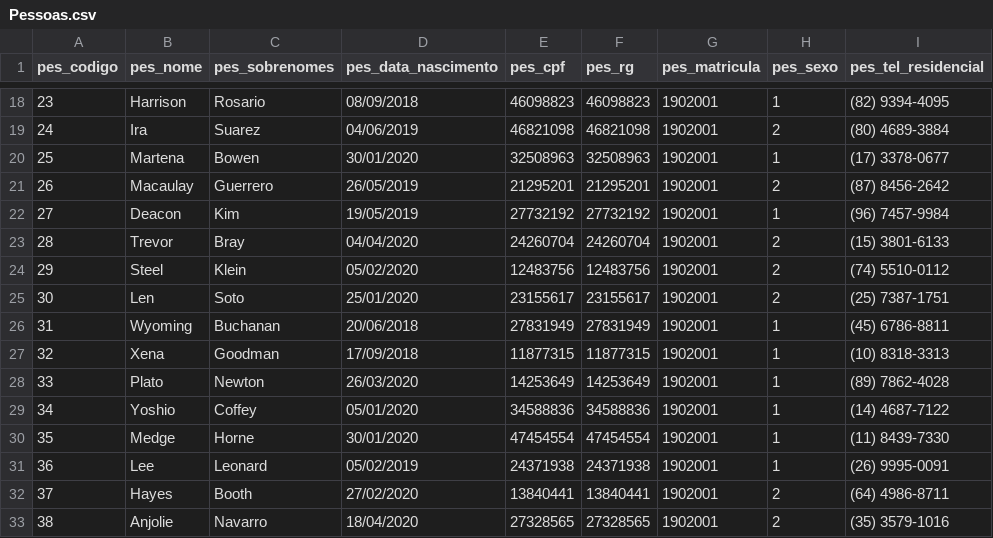
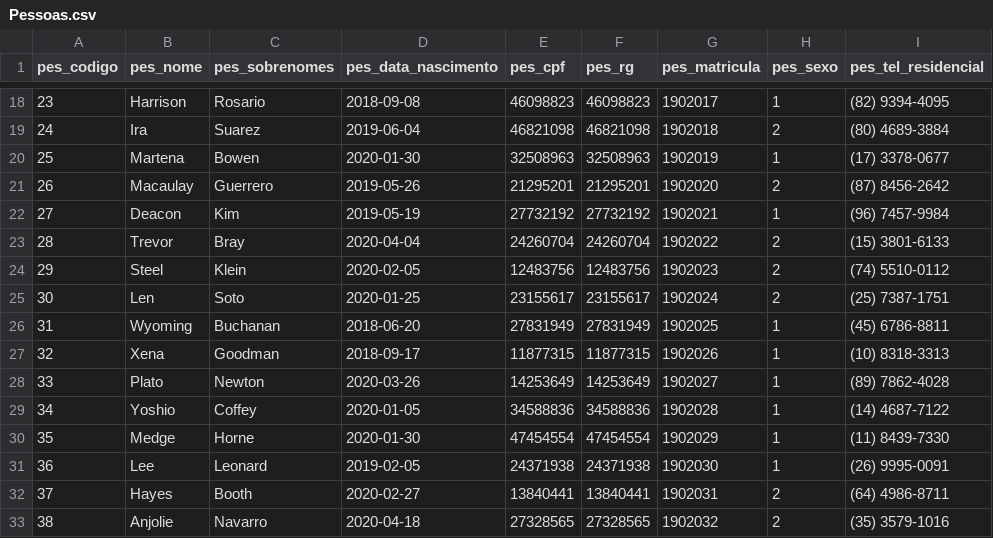
Before and after one commit to rafael-benfica/Pass-Center, a CSV file: Popular DB/Pessoas.csv, drawn as a sheet; only a part is shown, gaps mark what is left out; the diff covers the shown part only; the diff names each change by its address in the sheet, - before the commit and + after, or states it on an @@ line.

```diff
--- a/Popular DB/Pessoas.csv
+++ b/Popular DB/Pessoas.csv
-D18 (pes_data_nascimento): 08/09/2018
+D18 (pes_data_nascimento): 2018-09-08
-G18 (pes_matricula): 1902001
+G18 (pes_matricula): 1902017
-D19 (pes_data_nascimento): 04/06/2019
+D19 (pes_data_nascimento): 2019-06-04
-G19 (pes_matricula): 1902001
+G19 (pes_matricula): 1902018
-D20 (pes_data_nascimento): 30/01/2020
+D20 (pes_data_nascimento): 2020-01-30
-G20 (pes_matricula): 1902001
+G20 (pes_matricula): 1902019
-D21 (pes_data_nascimento): 26/05/2019
+D21 (pes_data_nascimento): 2019-05-26
-G21 (pes_matricula): 1902001
+G21 (pes_matricula): 1902020
-D22 (pes_data_nascimento): 19/05/2019
+D22 (pes_data_nascimento): 2019-05-19
-G22 (pes_matricula): 1902001
+G22 (pes_matricula): 1902021
-D23 (pes_data_nascimento): 04/04/2020
+D23 (pes_data_nascimento): 2020-04-04
-G23 (pes_matricula): 1902001
+G23 (pes_matricula): 1902022
-D24 (pes_data_nascimento): 05/02/2020
+D24 (pes_data_nascimento): 2020-02-05
-G24 (pes_matricula): 1902001
+G24 (pes_matricula): 1902023
-D25 (pes_data_nascimento): 25/01/2020
+D25 (pes_data_nascimento): 2020-01-25
-G25 (pes_matricula): 1902001
+G25 (pes_matricula): 1902024
-D26 (pes_data_nascimento): 20/06/2018
+D26 (pes_data_nascimento): 2018-06-20
-G26 (pes_matricula): 1902001
+G26 (pes_matricula): 1902025
-D27 (pes_data_nascimento): 17/09/2018
+D27 (pes_data_nascimento): 2018-09-17
-G27 (pes_matricula): 1902001
+G27 (pes_matricula): 1902026
-D28 (pes_data_nascimento): 26/03/2020
+D28 (pes_data_nascimento): 2020-03-26
-G28 (pes_matricula): 1902001
+G28 (pes_matricula): 1902027
-D29 (pes_data_nascimento): 05/01/2020
+D29 (pes_data_nascimento): 2020-01-05
-G29 (pes_matricula): 1902001
+G29 (pes_matricula): 1902028
-D30 (pes_data_nascimento): 30/01/2020
+D30 (pes_data_nascimento): 2020-01-30
-G30 (pes_matricula): 1902001
+G30 (pes_matricula): 1902029
-D31 (pes_data_nascimento): 05/02/2019
+D31 (pes_data_nascimento): 2019-02-05
-G31 (pes_matricula): 1902001
+G31 (pes_matricula): 1902030
-D32 (pes_data_nascimento): 27/02/2020
+D32 (pes_data_nascimento): 2020-02-27
-G32 (pes_matricula): 1902001
+G32 (pes_matricula): 1902031
-D33 (pes_data_nascimento): 18/04/2020
+D33 (pes_data_nascimento): 2020-04-18
-G33 (pes_matricula): 1902001
+G33 (pes_matricula): 1902032
```
Also changed, not shown: 167 edited cells elsewhere in this file.
